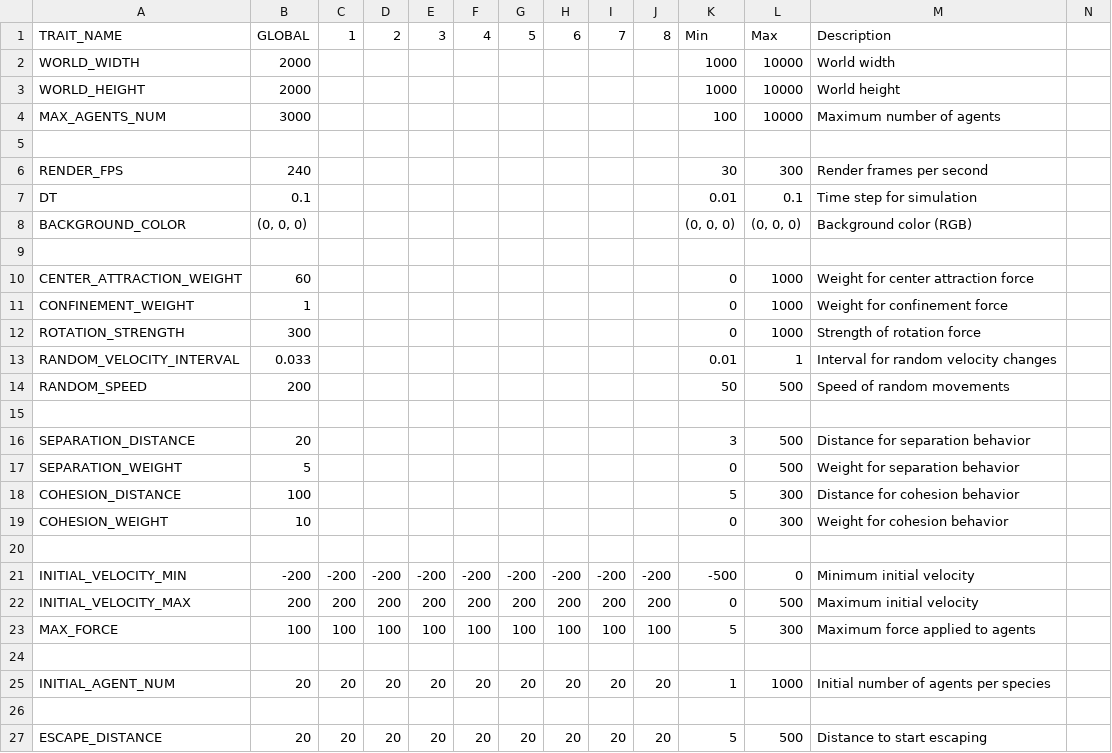
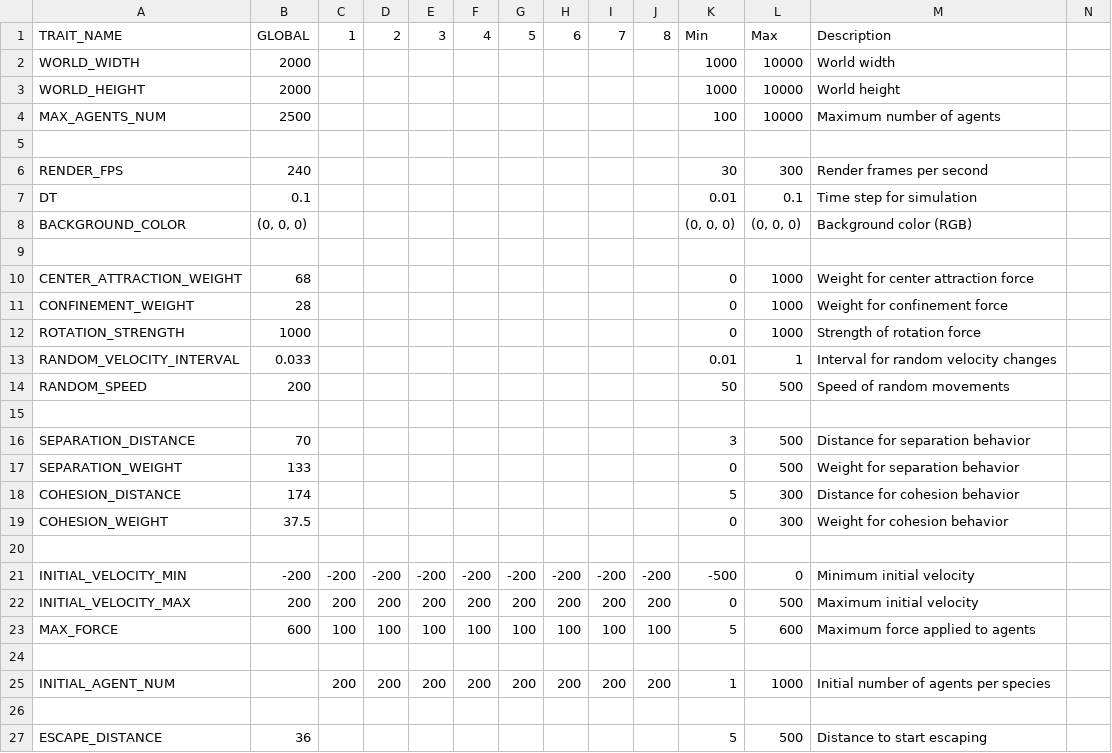
Before and after one commit to sw-sw-sw/yaorozu3b, a CSV file: config.csv, drawn as a sheet; only a part is shown; the diff covers the shown part only.

```diff
--- a/config.csv
+++ b/config.csv
@@ -3,3 +3,3 @@ WORLD_WIDTH,2000,,,,,,,,,1000,10000,World width,
 WORLD_HEIGHT,2000,,,,,,,,,1000,10000,World height,
-MAX_AGENTS_NUM,3000,,,,,,,,,100,10000,Maximum number of agents,
+MAX_AGENTS_NUM,2500,,,,,,,,,100,10000,Maximum number of agents,
 ,,,,,,,,,,,,,
@@ -9,5 +9,5 @@ BACKGROUND_COLOR,"(0, 0, 0)",,,,,,,,,"(0, 0, 0)","(0, 0, 0)",Background color (R
 ,,,,,,,,,,,,,
-CENTER_ATTRACTION_WEIGHT,60,,,,,,,,,0,1000,Weight for center attraction force,
-CONFINEMENT_WEIGHT,1,,,,,,,,,0,1000,Weight for confinement force,
-ROTATION_STRENGTH,300,,,,,,,,,0,1000,Strength of rotation force,
+CENTER_ATTRACTION_WEIGHT,68,,,,,,,,,0,1000,Weight for center attraction force,
+CONFINEMENT_WEIGHT,28,,,,,,,,,0,1000,Weight for confinement force,
+ROTATION_STRENGTH,1000,,,,,,,,,0,1000,Strength of rotation force,
 RANDOM_VELOCITY_INTERVAL,0.033,,,,,,,,,0.01,1,Interval for random velocity changes,
@@ -15,6 +15,6 @@ RANDOM_SPEED,200,,,,,,,,,50,500,Speed of random movements,
 ,,,,,,,,,,,,,
-SEPARATION_DISTANCE,20,,,,,,,,,3,500,Distance for separation behavior,
-SEPARATION_WEIGHT,5,,,,,,,,,0,500,Weight for separation behavior,
-COHESION_DISTANCE,100,,,,,,,,,5,300,Distance for cohesion behavior,
-COHESION_WEIGHT,10,,,,,,,,,0,300,Weight for cohesion behavior,
+SEPARATION_DISTANCE,70,,,,,,,,,3,500,Distance for separation behavior,
+SEPARATION_WEIGHT,133,,,,,,,,,0,500,Weight for separation behavior,
+COHESION_DISTANCE,174,,,,,,,,,5,300,Distance for cohesion behavior,
+COHESION_WEIGHT,37.5,,,,,,,,,0,300,Weight for cohesion behavior,
 ,,,,,,,,,,,,,
@@ -22,6 +22,6 @@ INITIAL_VELOCITY_MIN,-200,-200,-200,-200,-200,-200,-200,-200,-200,-500,0,Minimum
 INITIAL_VELOCITY_MAX,200,200,200,200,200,200,200,200,200,0,500,Maximum initial velocity,
-MAX_FORCE,100,100,100,100,100,100,100,100,100,5,300,Maximum force applied to agents,
+MAX_FORCE,600,100,100,100,100,100,100,100,100,5,600,Maximum force applied to agents,
 ,,,,,,,,,,,,,
-INITIAL_AGENT_NUM,20,20,20,20,20,20,20,20,20,1,1000,Initial number of agents per species,
+INITIAL_AGENT_NUM,,200,200,200,200,200,200,200,200,1,1000,Initial number of agents per species,
 ,,,,,,,,,,,,,
-ESCAPE_DISTANCE,20,20,20,20,20,20,20,20,20,5,500,Distance to start escaping,
+ESCAPE_DISTANCE,36,,,,,,,,,5,500,Distance to start escaping,
```
Also changed, not shown: 27 edited cells elsewhere in this file, 6 other files.
